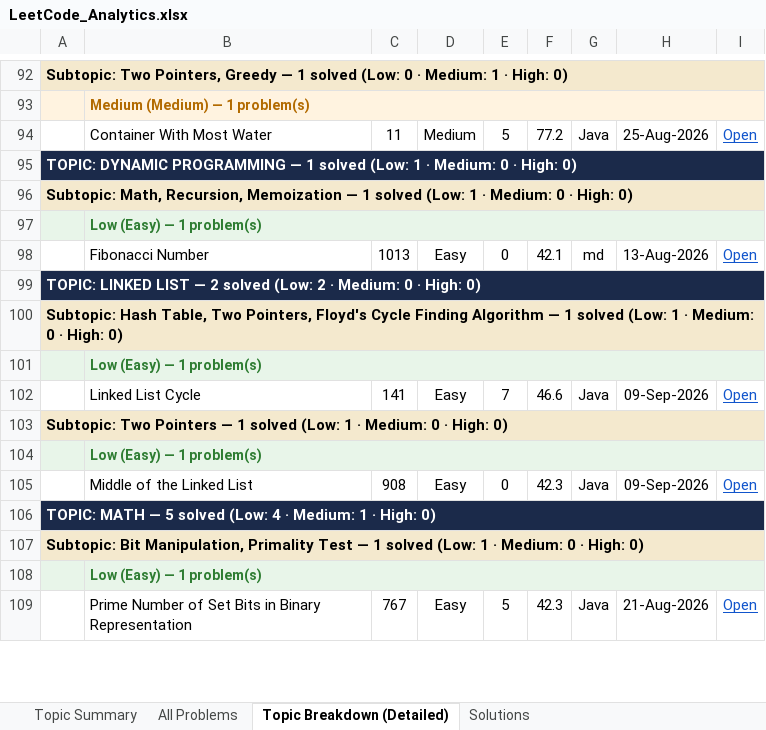
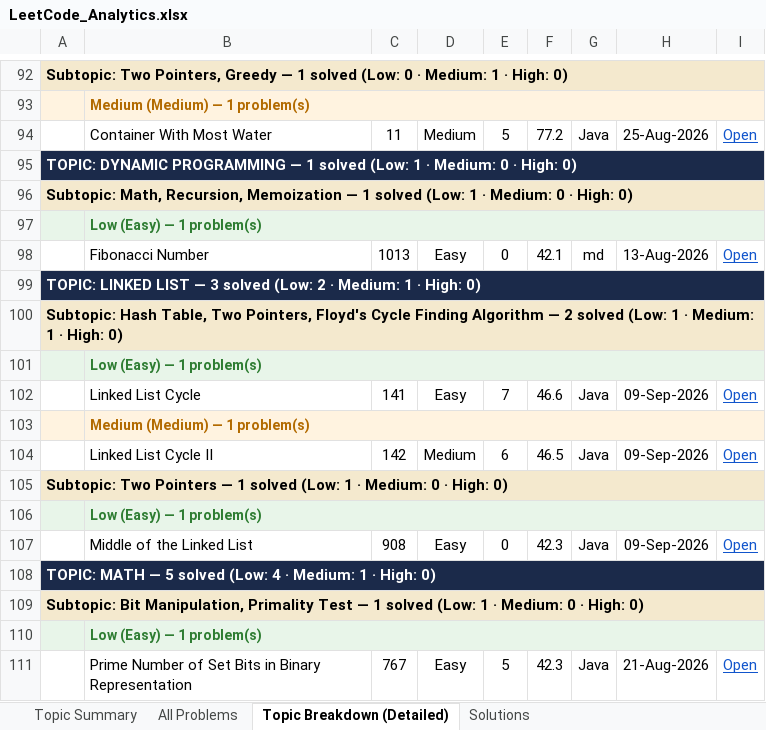
Before and after one commit to jaganathan-v/LeetCode_solutions, an Excel workbook: reports/LeetCode_Analytics.xlsx, sheet Topic Breakdown (Detailed), drawn as a sheet; only a part is shown, gaps mark what is left out; values as stored, in another font and other column widths than the file's, no borders; the diff names each change by its address in the sheet, - before the commit and + after, or states it on an @@ line.

```diff
--- a/reports/LeetCode_Analytics.xlsx (sheet Topic Breakdown (Detailed))
+++ b/reports/LeetCode_Analytics.xlsx (sheet Topic Breakdown (Detailed))
-A99: …LIST — 2 solved (Low: 2 · Medium: 0 · High:…
+A99: …LIST — 3 solved (Low: 2 · Medium: 1 · High:…
-A100: …Algorithm — 1 solved (Low: 1 · Medium: 0 · High:…
+A100: …Algorithm — 2 solved (Low: 1 · Medium: 1 · High:…
+row 103:  | Medium (Medium) — 1 problem(s)
+row 104:  | Linked List Cycle II | 142 | Medium | 6 | 46.5 | Java | 09-Sep-2026 | Open
```
Also changed, not shown: sheet All Problems, sheet Topic Summary, sheet Solutions, 1 other file.
